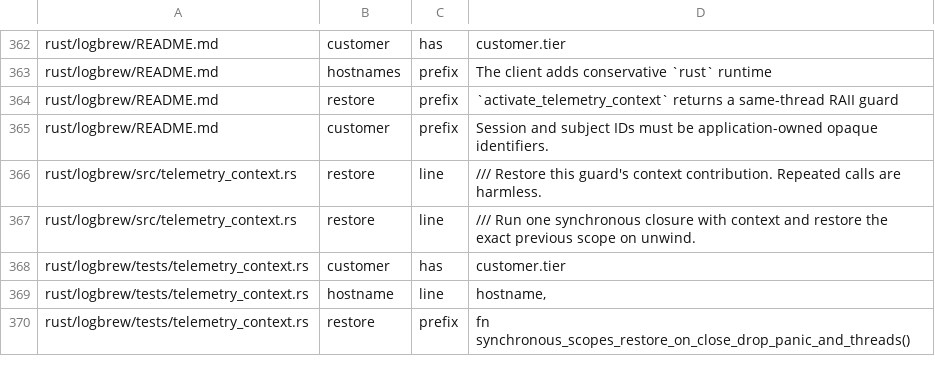
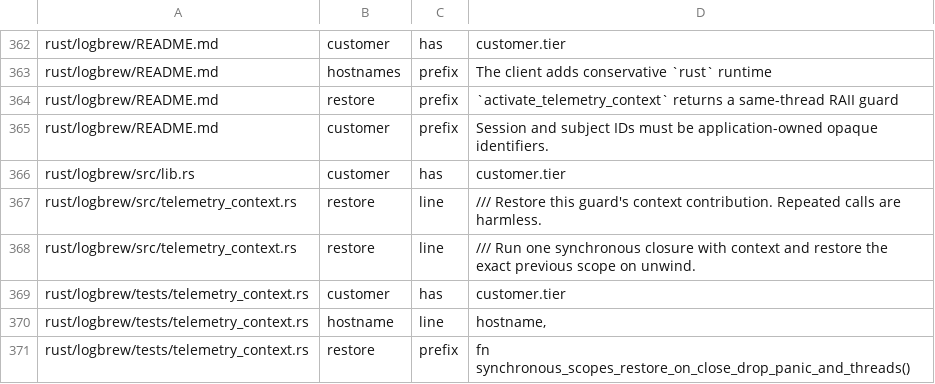
Before and after one commit to LogBrewCo/sdk, a TSV file: tools/toolchain-probe/confidentiality-allowlist.tsv, drawn as a sheet; only a part is shown, gaps mark what is left out.

Commit message:
docs(rust): add runnable examples and crate metadata to logbrew
Every public item in the crate docs now has an example that compiles and
runs as a doctest, starting with a quick start on the crate page and
covering the client builder, capture methods, flush, shutdown, the event
builders, and the transports. The crate page also lists what each
feature turns on.

The crate now declares rust-version 1.88, the oldest Rust that builds
it, along with its homepage and documentation links. docs.rs builds the
docs with all features, so the HTTP, Tower, tracing, and OpenTelemetry
APIs show up there too.

The Rust checks now build the library on the declared rust-version and
run the tests with all features, which includes the feature-gated
doctests.

```diff
--- a/tools/toolchain-probe/confidentiality-allowlist.tsv
+++ b/tools/toolchain-probe/confidentiality-allowlist.tsv
@@ -365,2 +365,3 @@ rust/logbrew/README.md	restore	prefix	`activate_telemetry_context` returns a sam
 rust/logbrew/README.md	customer	prefix	Session and subject IDs must be application-owned opaque identifiers.
+rust/logbrew/src/lib.rs	customer	has	"customer.tier"
 rust/logbrew/src/telemetry_context.rs	restore	line	/// Restore this guard's context contribution. Repeated calls are harmless.
```
Also changed, not shown: 8 other files.
